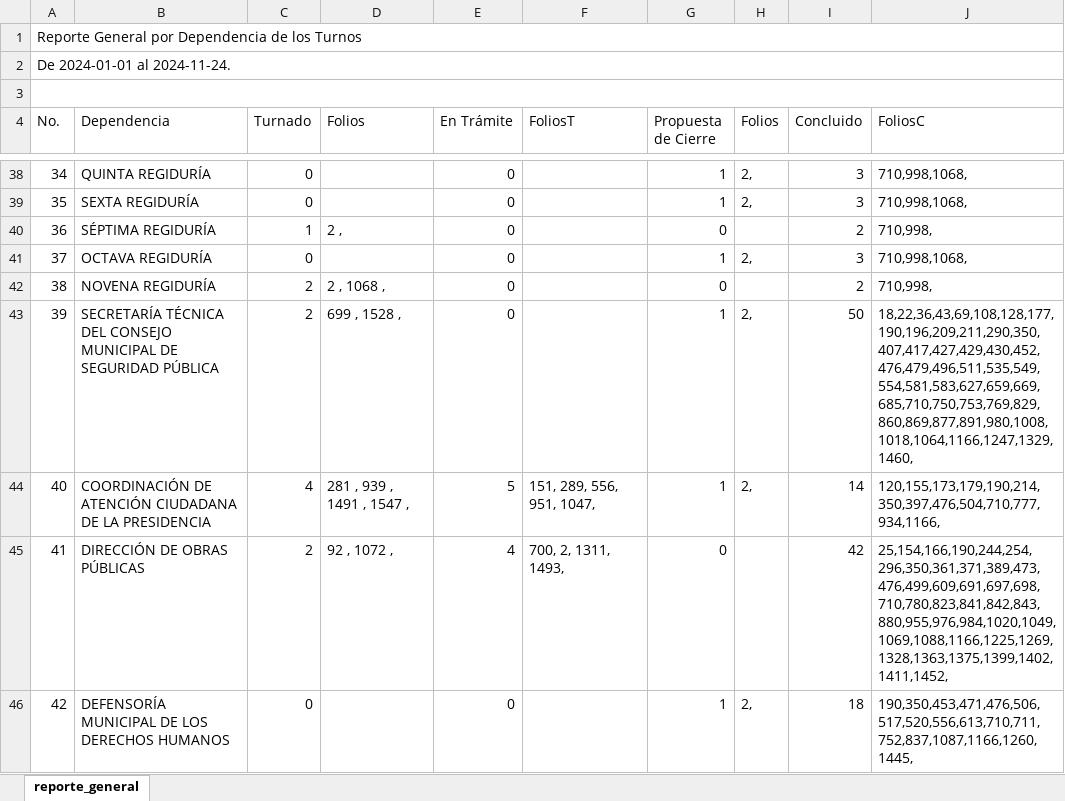
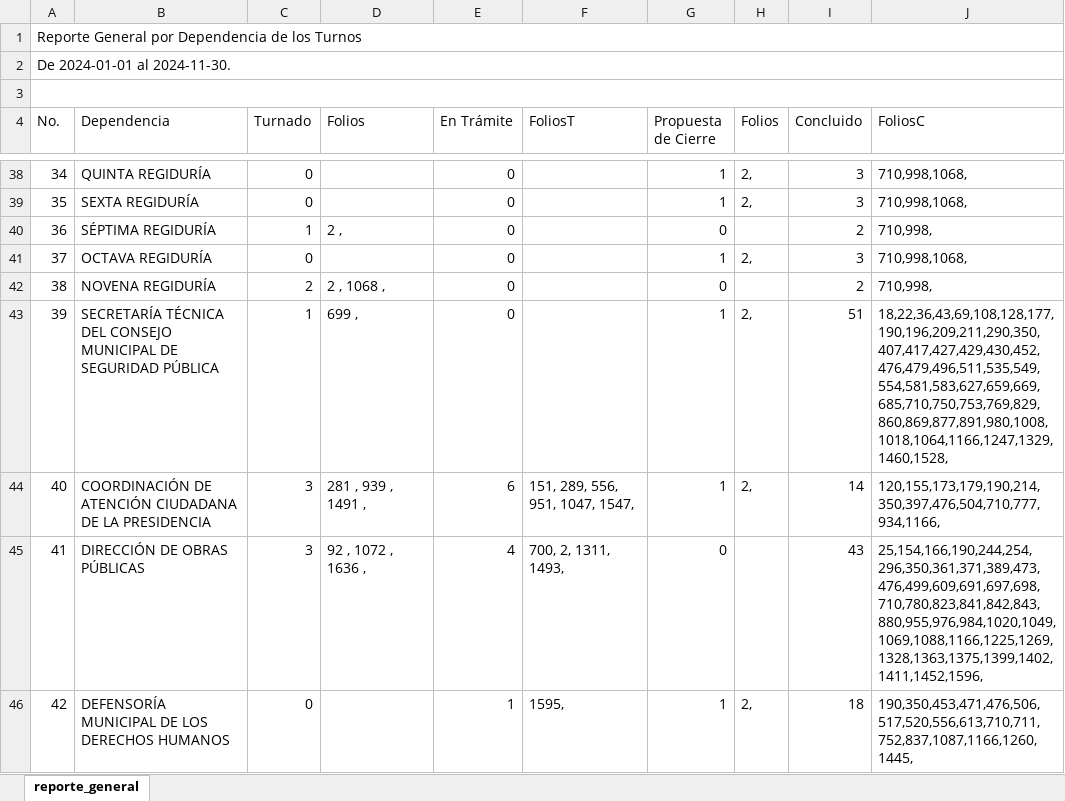
Before and after one commit to DimitryGarces/President-Cliente, an Excel workbook: py/Junio.xlsx, sheet reporte_general, drawn as a sheet; only a part is shown, gaps mark what is left out; values as stored, in another font and other column widths than the file's, no cell formats; the diff covers the shown part only; the diff names each change by its address in the sheet, - before the commit and + after, or states it on an @@ line.

```diff
--- a/py/Junio.xlsx (sheet reporte_general)
+++ b/py/Junio.xlsx (sheet reporte_general)
-A2 (No.): De 2024-01-01 al 2024-11-24.
+A2 (No.): De 2024-01-01 al 2024-11-30.
-C43 (Turnado): 2
+C43 (Turnado): 1
-D43 (Folios): 699 , 1528 ,
+D43 (Folios): 699 ,
-I43 (Concluido): 50
+I43 (Concluido): 51
-J43 (FoliosC): 18,22,36,43,69,108,128,177,190,196,209,211,290,350,407,417,427,429,430,452,476,479,496,511,535,549,554,581,583,627,659,669,685,710,750,753,769,829,860,869,877,891,980,1008,1018,1064,1166,1247,1329,1460,
+J43 (FoliosC): 18,22,36,43,69,108,128,177,190,196,209,211,290,350,407,417,427,429,430,452,476,479,496,511,535,549,554,581,583,627,659,669,685,710,750,753,769,829,860,869,877,891,980,1008,1018,1064,1166,1247,1329,1460,1528,
-C44 (Turnado): 4
+C44 (Turnado): 3
-D44 (Folios): 281 , 939 , 1491 , 1547 ,
+D44 (Folios): 281 , 939 , 1491 ,
-E44 (En Trámite): 5
+E44 (En Trámite): 6
-F44 (FoliosT): 151, 289, 556, 951, 1047,
+F44 (FoliosT): 151, 289, 556, 951, 1047, 1547,
-C45 (Turnado): 2
+C45 (Turnado): 3
-D45 (Folios): 92 , 1072 ,
+D45 (Folios): 92 , 1072 , 1636 ,
-I45 (Concluido): 42
+I45 (Concluido): 43
-J45 (FoliosC): 25,154,166,190,244,254,296,350,361,371,389,473,476,499,609,691,697,698,710,780,823,841,842,843,880,955,976,984,1020,1049,1069,1088,1166,1225,1269,1328,1363,1375,1399,1402,1411,1452,
+J45 (FoliosC): 25,154,166,190,244,254,296,350,361,371,389,473,476,499,609,691,697,698,710,780,823,841,842,843,880,955,976,984,1020,1049,1069,1088,1166,1225,1269,1328,1363,1375,1399,1402,1411,1452,1596,
-E46 (En Trámite): 0
+E46 (En Trámite): 1
-F46 (FoliosT): (empty)
+F46 (FoliosT): 1595,
```
Also changed, not shown: 1 added row, 1 removed row and 71 edited cells elsewhere in this sheet, cell formats, py/Direcc.xlsx, 5 other files.
